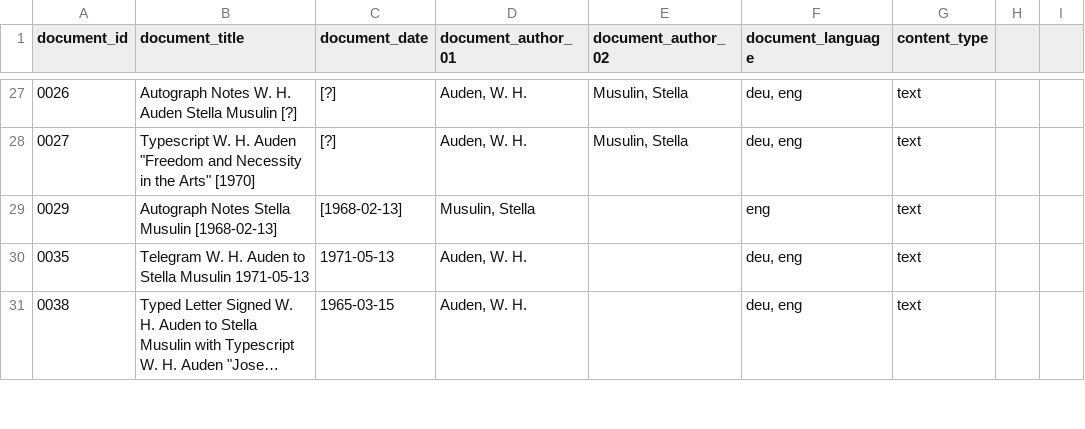
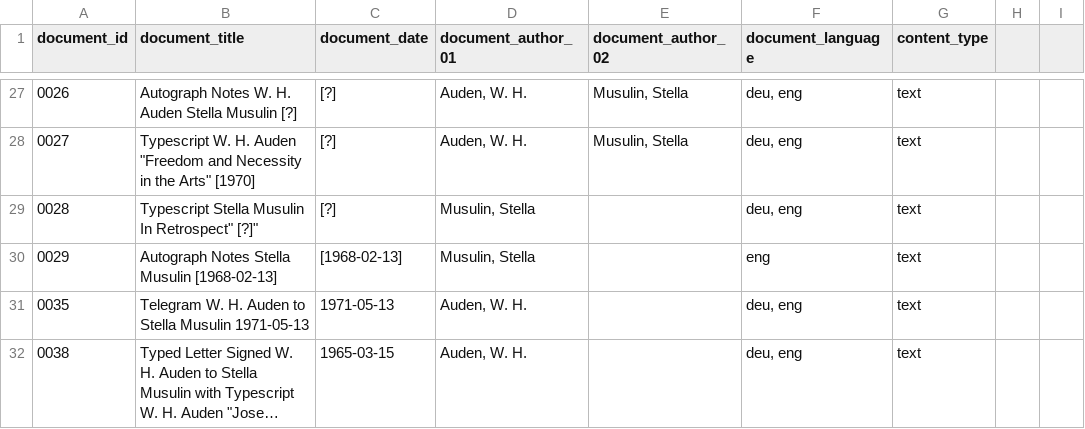
Before and after one commit to Auden-Musulin-Papers/amp-auden-musulin-papers, a CSV file: data/ric_metadata/ric_metadata.csv, drawn as a sheet; only a part is shown, gaps mark what is left out; long unchanged cells end in …; the diff names each change by its address in the sheet, - before the commit and + after, or states it on an @@ line.

```diff
--- a/data/ric_metadata/ric_metadata.csv
+++ b/data/ric_metadata/ric_metadata.csv
+row 29: 0028 | Typescript Stella Musulin In Retrospect" [?]" | [?] | Musulin, Stella |  | deu, eng | text
```
Also changed, not shown: 1 other file.
